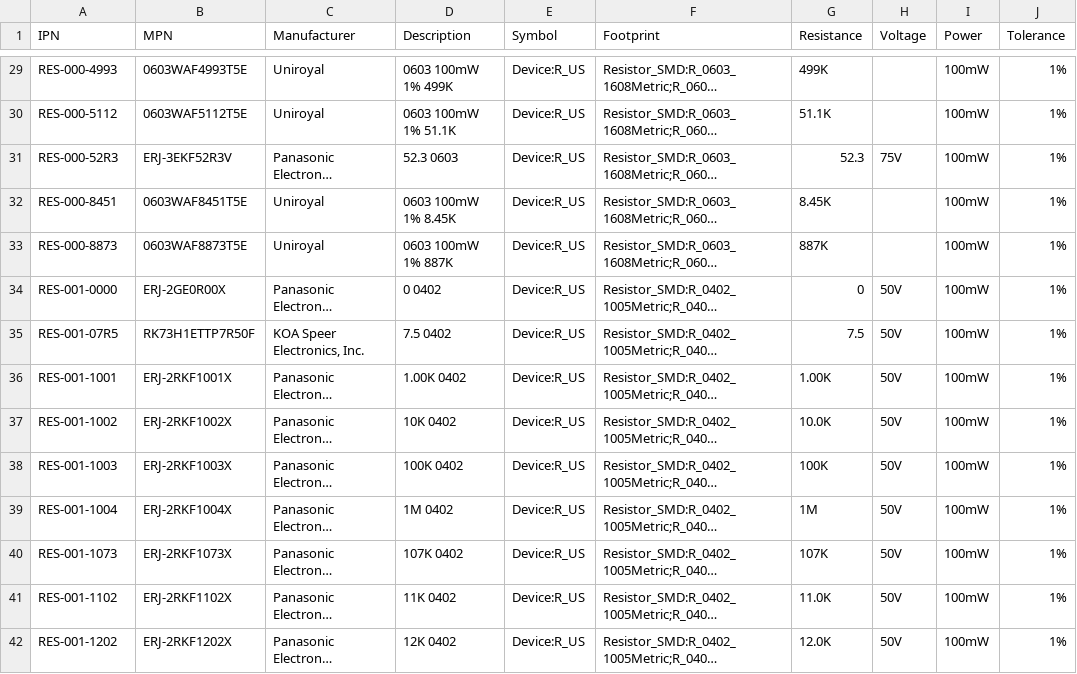
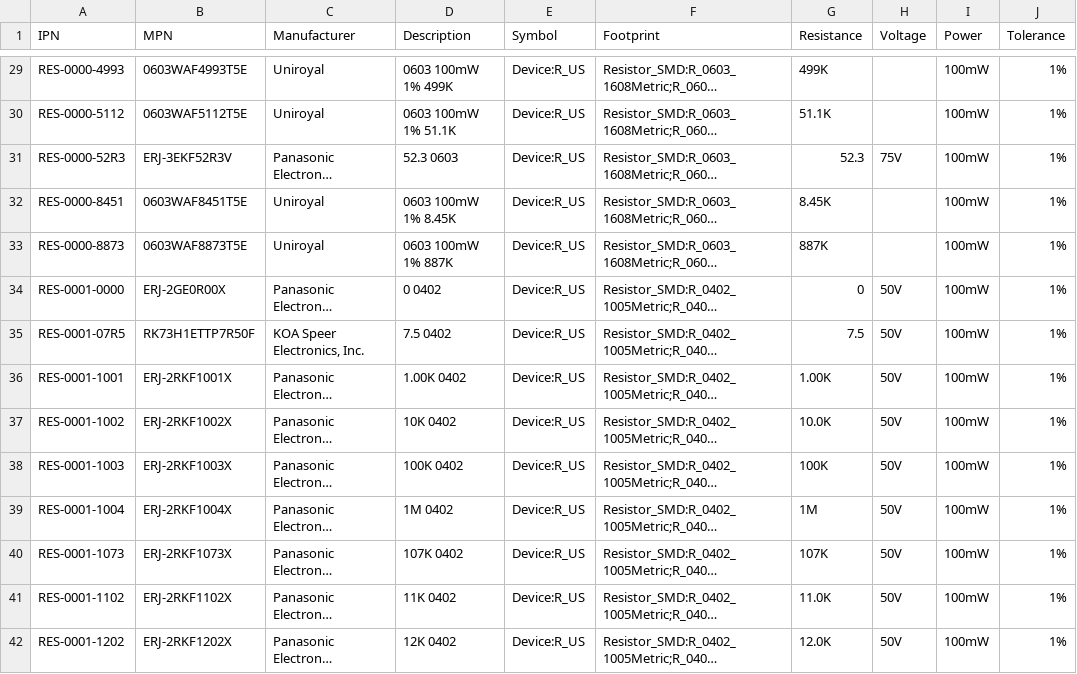
Before and after one commit to git-plm/parts, a CSV file: res.csv, drawn as a sheet; only a part is shown, gaps mark what is left out; long unchanged cells end in …; the diff covers the shown part only; the diff names each change by its address in the sheet, - before the commit and + after, or states it on an @@ line.

```diff
--- a/res.csv
+++ b/res.csv
-A29 (IPN): RES-000-4993
+A29 (IPN): RES-0000-4993
-A30 (IPN): RES-000-5112
+A30 (IPN): RES-0000-5112
-A31 (IPN): RES-000-52R3
+A31 (IPN): RES-0000-52R3
-A32 (IPN): RES-000-8451
+A32 (IPN): RES-0000-8451
-A33 (IPN): RES-000-8873
+A33 (IPN): RES-0000-8873
-A34 (IPN): RES-001-0000
+A34 (IPN): RES-0001-0000
-A35 (IPN): RES-001-07R5
+A35 (IPN): RES-0001-07R5
-A36 (IPN): RES-001-1001
+A36 (IPN): RES-0001-1001
-A37 (IPN): RES-001-1002
+A37 (IPN): RES-0001-1002
-A38 (IPN): RES-001-1003
+A38 (IPN): RES-0001-1003
-A39 (IPN): RES-001-1004
+A39 (IPN): RES-0001-1004
-A40 (IPN): RES-001-1073
+A40 (IPN): RES-0001-1073
-A41 (IPN): RES-001-1102
+A41 (IPN): RES-0001-1102
-A42 (IPN): RES-001-1202
+A42 (IPN): RES-0001-1202
```
Also changed, not shown: 63 edited cells elsewhere in this file, cap.csv.
